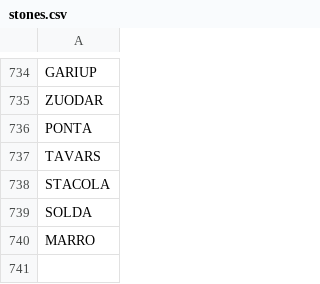
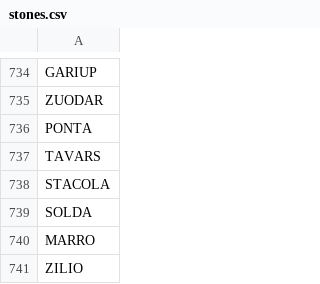
Before and after one commit to stonelore/stone, a CSV file: _data/stones.csv, drawn as a sheet; only a part is shown, gaps mark what is left out.

Commit message:
Append

```diff
--- a/_data/stones.csv
+++ b/_data/stones.csv
@@ -740 +740,2 @@ SOLDA
 MARRO
+ZILIO
```
